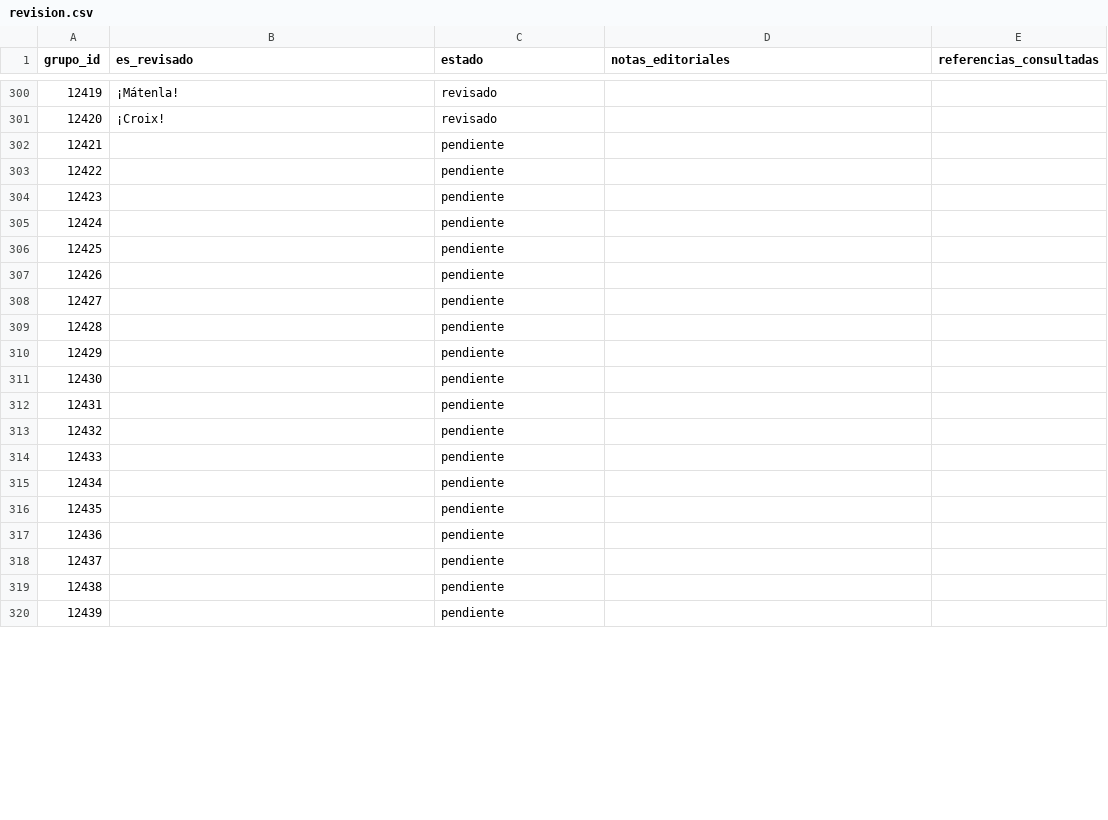
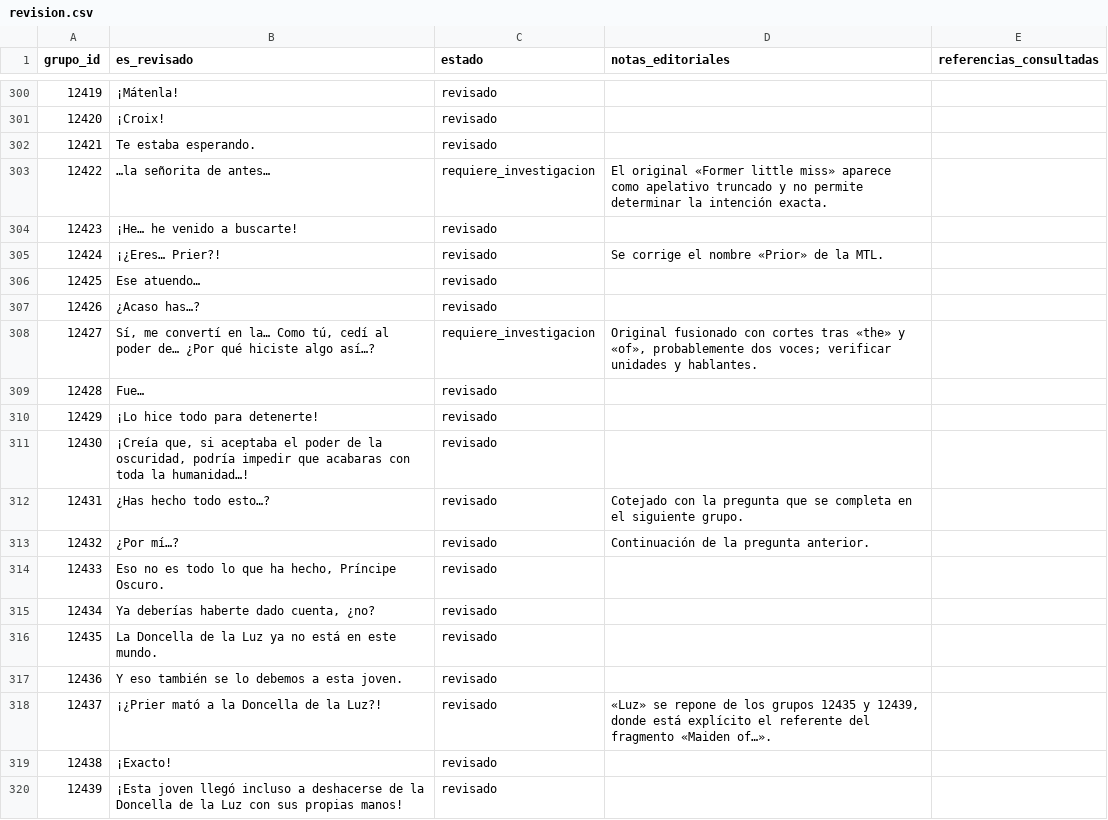
Before and after one commit to ARivas3008/la-pucelle-ragnarok-localizacion, a CSV file: corpus/12/revision.csv, drawn as a sheet; only a part is shown, gaps mark what is left out; the diff covers the shown part only.

Commit message:
Corpus 12: revisión contextual de grupos 12421-12470

```diff
--- a/corpus/12/revision.csv
+++ b/corpus/12/revision.csv
@@ -301,20 +301,20 @@
 12420,¡Croix!,revisado,,
-12421,,pendiente,,
-12422,,pendiente,,
-12423,,pendiente,,
-12424,,pendiente,,
-12425,,pendiente,,
-12426,,pendiente,,
-12427,,pendiente,,
-12428,,pendiente,,
-12429,,pendiente,,
-12430,,pendiente,,
-12431,,pendiente,,
-12432,,pendiente,,
-12433,,pendiente,,
-12434,,pendiente,,
-12435,,pendiente,,
-12436,,pendiente,,
-12437,,pendiente,,
-12438,,pendiente,,
-12439,,pendiente,,
+12421,Te estaba esperando.,revisado,,
+12422,…la señorita de antes…,requiere_investigacion,El original «Former little miss» aparece como apelativo truncado y no permite determinar la intención exacta.,
+12423,¡He… he venido a buscarte!,revisado,,
+12424,¡¿Eres… Prier?!,revisado,Se corrige el nombre «Prior» de la MTL.,
+12425,Ese atuendo…,revisado,,
+12426,¿Acaso has…?,revisado,,
+12427,"Sí, me convertí en la… Como tú, cedí al poder de… ¿Por qué hiciste algo así…?",requiere_investigacion,"Original fusionado con cortes tras «the» y «of», probablemente dos voces; verificar unidades y hablantes.",
+12428,Fue…,revisado,,
+12429,¡Lo hice todo para detenerte!,revisado,,
+12430,"¡Creía que, si aceptaba el poder de la oscuridad, podría impedir que acabaras con toda la humanidad…!",revisado,,
+12431,¿Has hecho todo esto…?,revisado,Cotejado con la pregunta que se completa en el siguiente grupo.,
+12432,¿Por mí…?,revisado,Continuación de la pregunta anterior.,
+12433,"Eso no es todo lo que ha hecho, Príncipe Oscuro.",revisado,,
+12434,"Ya deberías haberte dado cuenta, ¿no?",revisado,,
+12435,La Doncella de la Luz ya no está en este mundo.,revisado,,
+12436,Y eso también se lo debemos a esta joven.,revisado,,
+12437,¡¿Prier mató a la Doncella de la Luz?!,revisado,"«Luz» se repone de los grupos 12435 y 12439, donde está explícito el referente del fragmento «Maiden of…».",
+12438,¡Exacto!,revisado,,
+12439,¡Esta joven llegó incluso a deshacerse de la Doncella de la Luz con sus propias manos!,revisado,,
```
Also changed, not shown: 74 edited cells elsewhere in this file.
